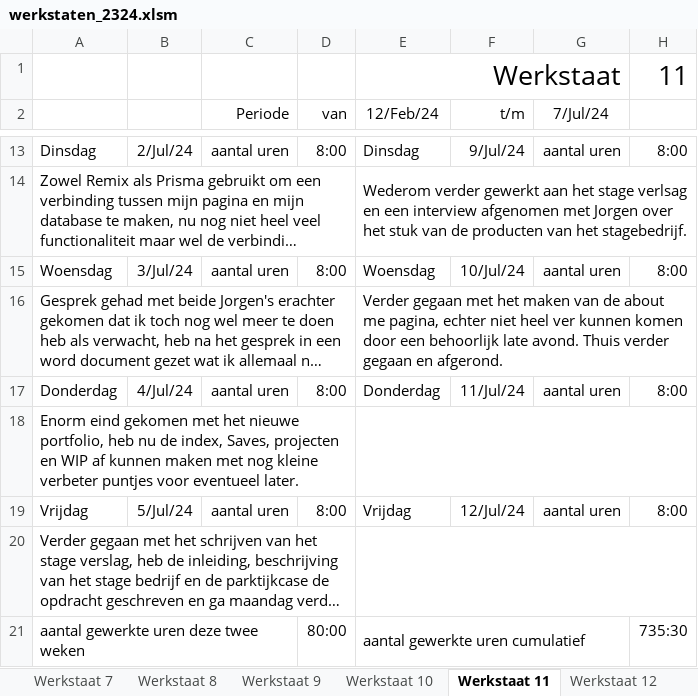
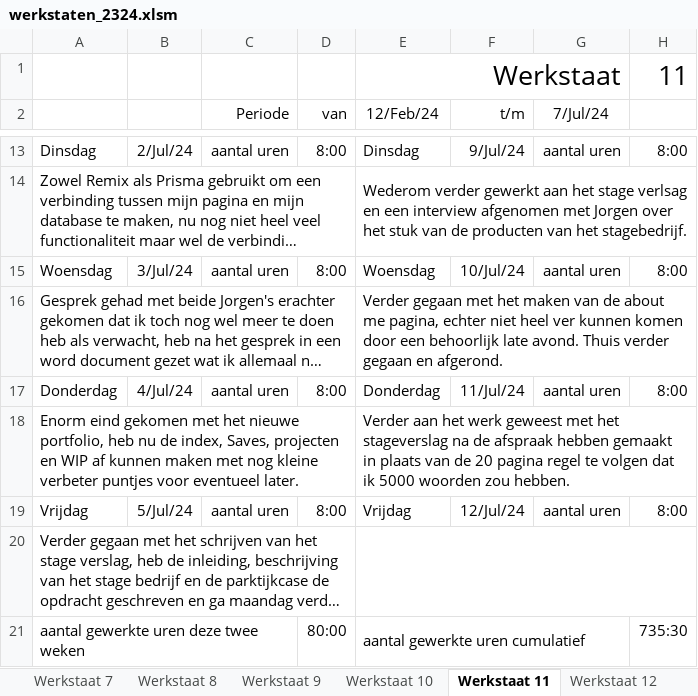
Before and after one commit to Rickmuda/Unfinished-portfolio-project, an Excel workbook: Bestanden/werkstaten_2324.xlsm, sheet Werkstaat 11, drawn as a sheet; only a part is shown, gaps mark what is left out; long unchanged cells end in …; values as stored, in another font and other column widths than the file's, no borders; charts and pictures not drawn; the diff names each change by its address in the sheet, - before the commit and + after, or states it on an @@ line.

```diff
--- a/Bestanden/werkstaten_2324.xlsm (sheet Werkstaat 11)
+++ b/Bestanden/werkstaten_2324.xlsm (sheet Werkstaat 11)
-E18 (12/Feb/24): (empty)
+E18 (12/Feb/24): Verder aan het werk geweest met het stageverslag na de afspraak hebben gemaakt in plaats van de 20 pagina regel te volgen dat ik 5000 woorden zou hebben.
```
Also changed, not shown: 3 other files.
